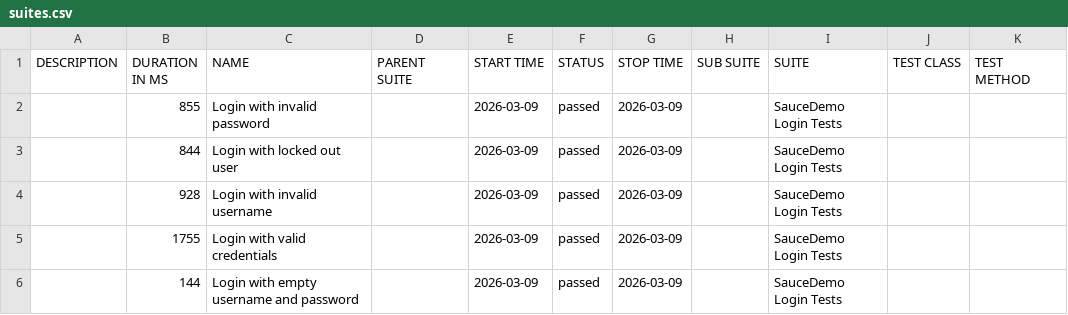
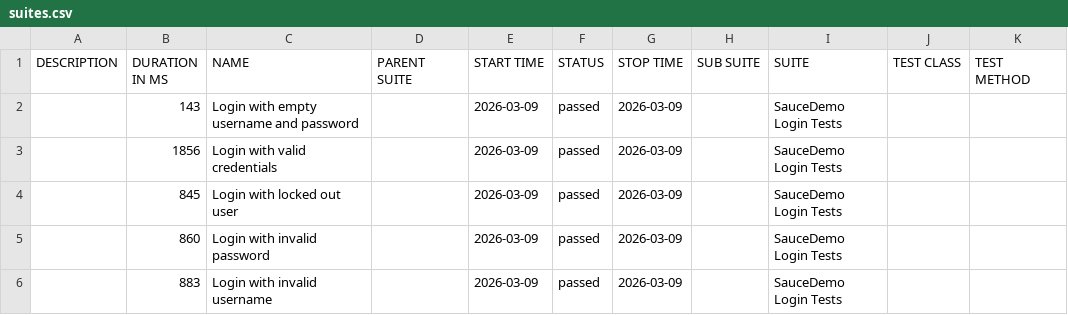
Before and after one commit to ParasOli/saucedemo-ui-automation, a CSV file: data/suites.csv, drawn as a sheet.

```diff
--- a/data/suites.csv
+++ b/data/suites.csv
@@ -1,6 +1,6 @@
 "DESCRIPTION","DURATION IN MS","NAME","PARENT SUITE","START TIME","STATUS","STOP TIME","SUB SUITE","SUITE","TEST CLASS","TEST METHOD"
-"","855","Login with invalid password","","2026-03-09","passed","2026-03-09","","SauceDemo Login Tests","",""
-"","844","Login with locked out user","","2026-03-09","passed","2026-03-09","","SauceDemo Login Tests","",""
-"","928","Login with invalid username","","2026-03-09","passed","2026-03-09","","SauceDemo Login Tests","",""
-"","1755","Login with valid credentials","","2026-03-09","passed","2026-03-09","","SauceDemo Login Tests","",""
-"","144","Login with empty username and password","","2026-03-09","passed","2026-03-09","","SauceDemo Login Tests","",""
+"","143","Login with empty username and password","","2026-03-09","passed","2026-03-09","","SauceDemo Login Tests","",""
+"","1856","Login with valid credentials","","2026-03-09","passed","2026-03-09","","SauceDemo Login Tests","",""
+"","845","Login with locked out user","","2026-03-09","passed","2026-03-09","","SauceDemo Login Tests","",""
+"","860","Login with invalid password","","2026-03-09","passed","2026-03-09","","SauceDemo Login Tests","",""
+"","883","Login with invalid username","","2026-03-09","passed","2026-03-09","","SauceDemo Login Tests","",""
```
Also changed, not shown: 24 other files.
